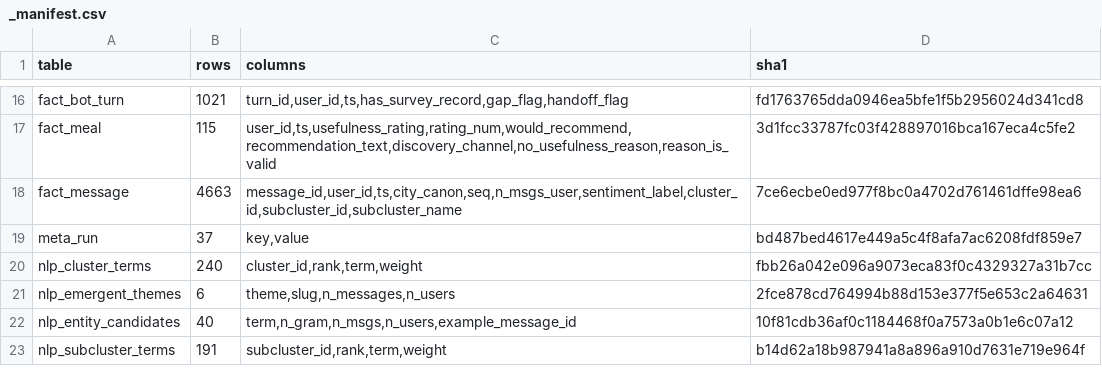
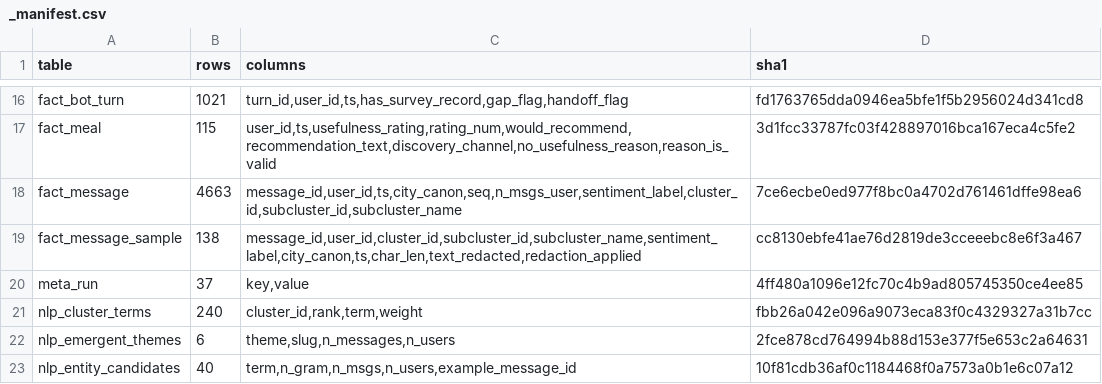
Before and after one commit to DiversaStudio/chatbot_methodology_mmc, a CSV file: exports/_manifest.csv, drawn as a sheet; only a part is shown, gaps mark what is left out; the shorter side is filled out with more unchanged rows.

Commit message:
Re-run the pipeline on schema v9 with the message sample

```diff
--- a/exports/_manifest.csv
+++ b/exports/_manifest.csv
@@ -18,3 +18,4 @@ fact_meal,115,"user_id,ts,usefulness_rating,rating_num,would_recommend,recommend
 fact_message,4663,"message_id,user_id,ts,city_canon,seq,n_msgs_user,sentiment_label,cluster_id,subcluster_id,subcluster_name",7ce6ecbe0ed977f8bc0a4702d761461dffe98ea6
-meta_run,37,"key,value",bd487bed4617e449a5c4f8afa7ac6208fdf859e7
+fact_message_sample,138,"message_id,user_id,cluster_id,subcluster_id,subcluster_name,sentiment_label,city_canon,ts,char_len,text_redacted,redaction_applied",cc8130ebfe41ae76d2819de3cceeebc8e6f3a467
+meta_run,37,"key,value",4ff480a1096e12fc70c4b9ad805745350ce4ee85
 nlp_cluster_terms,240,"cluster_id,rank,term,weight",fbb26a042e096a9073eca83f0c4329327a31b7cc
```
Also changed, not shown: exports/meta_run.csv, 1 other file.
